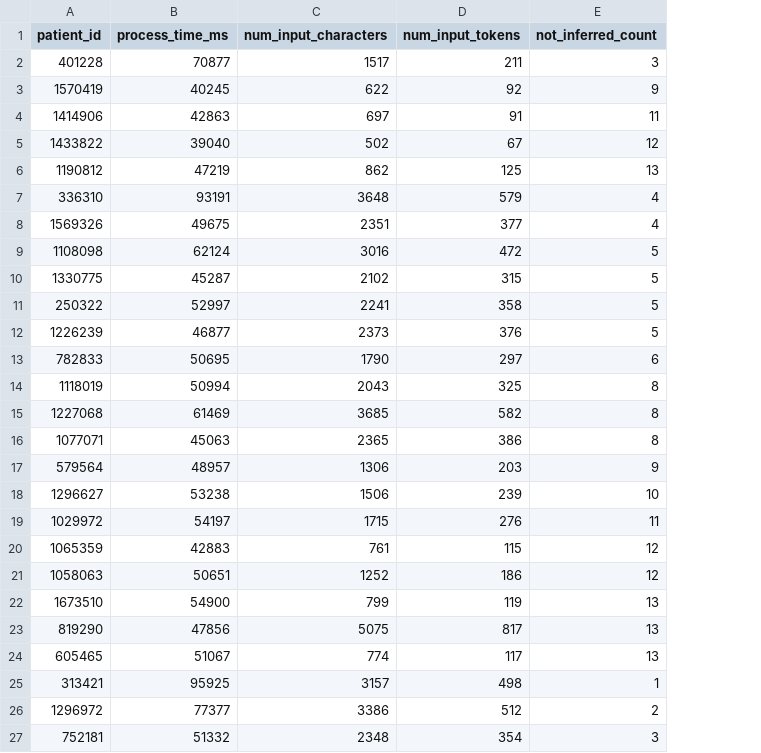
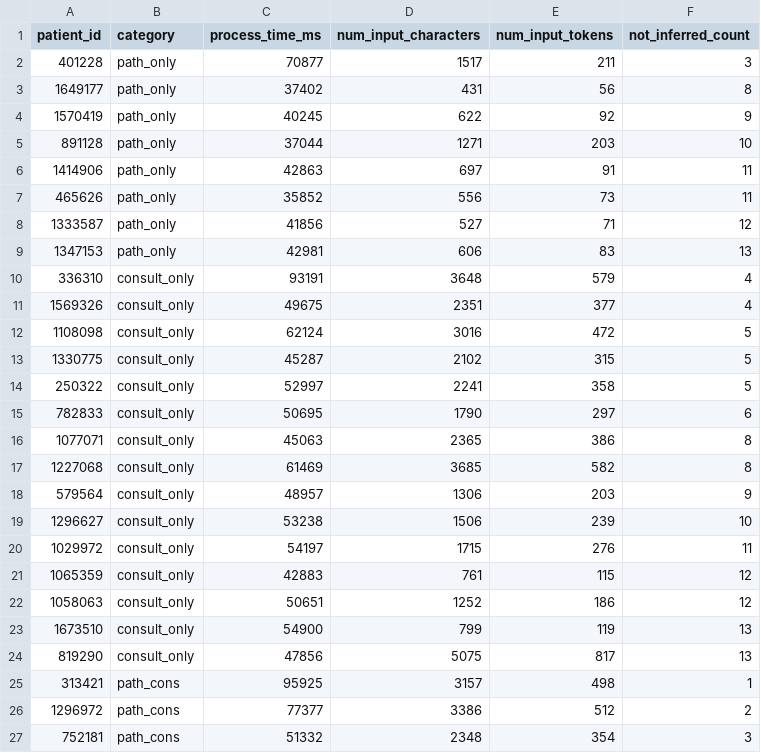
Before and after one commit to engerlab/HNC_Reports_Agents, a CSV file: Results/CaseSelection/final_50_cutoff_selection.csv, drawn as a sheet; only a part is shown; removed rows and columns are numbered as before the commit, all else as after; the diff names each change by its address in the sheet, - before the commit and + after, or states it on an @@ line.

```diff
--- a/Results/CaseSelection/final_50_cutoff_selection.csv
+++ b/Results/CaseSelection/final_50_cutoff_selection.csv
+column B (category), row 2: path_only; row 4: path_only; row 6: path_only; rows 10-15: all consult_only; rows 17-27: consult_only | consult_only | consult_only | consult_only | consult_only | consult_only | consult_only | consult_only | path_cons | path_cons | path_cons
+row 3: 1649177 | path_only | 37402 | 431 | 56 | 8
+row 5: 891128 | path_only | 37044 | 1271 | 203 | 10
-row 5: 1433822 | 39040 | 502 | 67 | 12
-row 6: 1190812 | 47219 | 862 | 125 | 13
+row 7: 465626 | path_only | 35852 | 556 | 73 | 11
+row 8: 1333587 | path_only | 41856 | 527 | 71 | 12
+row 9: 1347153 | path_only | 42981 | 606 | 83 | 13
-row 12: 1226239 | 46877 | 2373 | 376 | 5
-row 14: 1118019 | 50994 | 2043 | 325 | 8
-row 24: 605465 | 51067 | 774 | 117 | 13
```
Also changed, not shown: Results/CaseSelection/both_stats.csv, Results/CaseSelection/consult_only_stats.csv, 6 other files.
